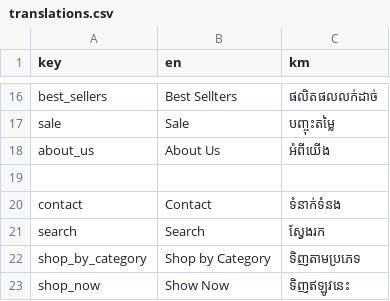
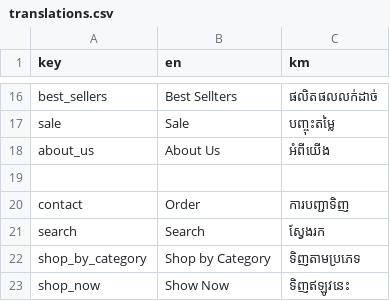
Before and after one commit to oudomweb/zarofashionshopkh, a CSV file: src/assets/locales/translations.csv, drawn as a sheet; only a part is shown, gaps mark what is left out.

```diff
--- a/src/assets/locales/translations.csv
+++ b/src/assets/locales/translations.csv
@@ -19,3 +19,3 @@ about_us,About Us,អំពីយើង
 
-contact,Contact,ទំនាក់ទំនង
+contact,Order,ការបញ្ជាទិញ
 search,Search,ស្វែងរក
```
Also changed, not shown: 1 other file.
